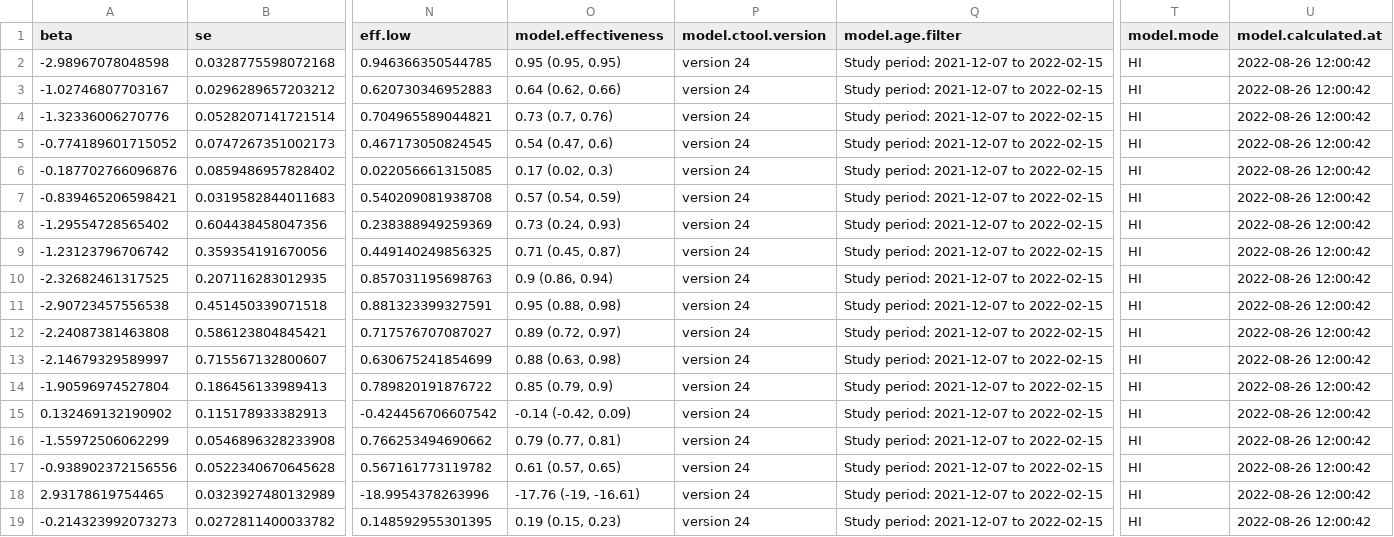
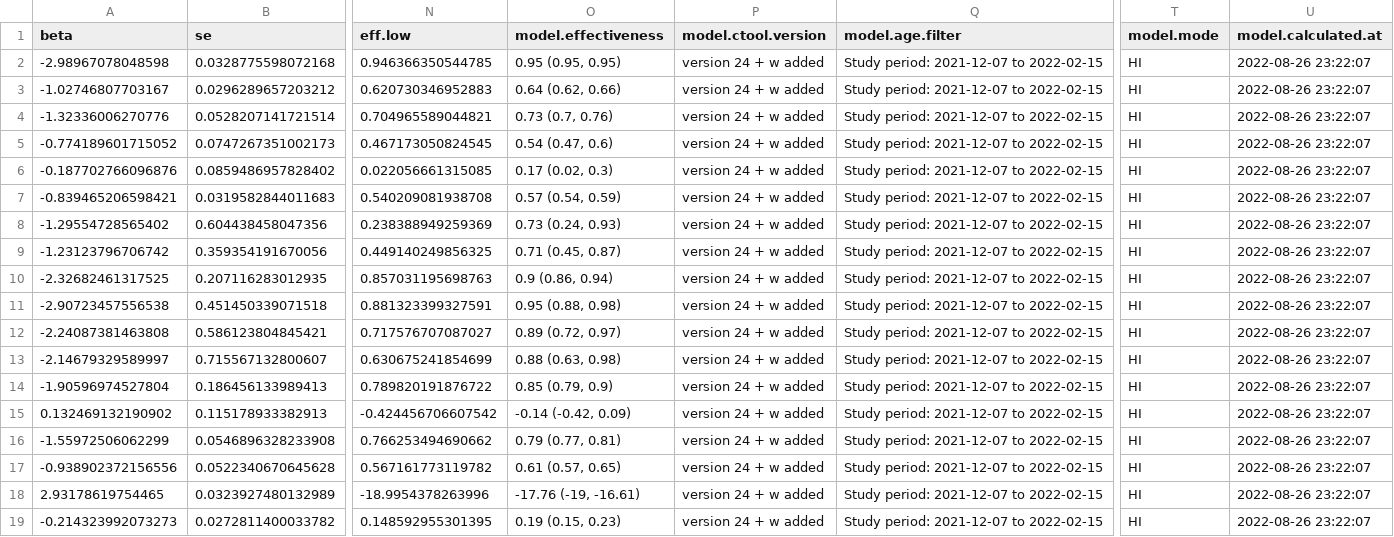
Before and after one commit to bisop-repo/omicronprotection, a CSV file: Vyvanuti/outputs/logreg_HInteractions/model_data.csv, drawn as a sheet; only a part is shown, gaps mark what is left out; the diff names each change by its address in the sheet, - before the commit and + after, or states it on an @@ line.

```diff
--- a/Vyvanuti/outputs/logreg_HInteractions/model_data.csv
+++ b/Vyvanuti/outputs/logreg_HInteractions/model_data.csv
-P2:P19 (model.ctool.version): version 24
+P2:P19 (model.ctool.version): version 24 + w added
-U2:U19 (model.calculated.at): 2022-08-26 12:00:42
+U2:U19 (model.calculated.at): 2022-08-26 23:22:07
```
Also changed, not shown: 18 other files.
